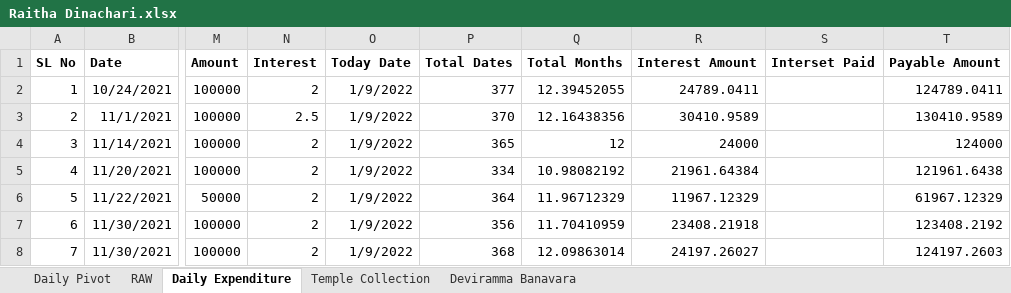
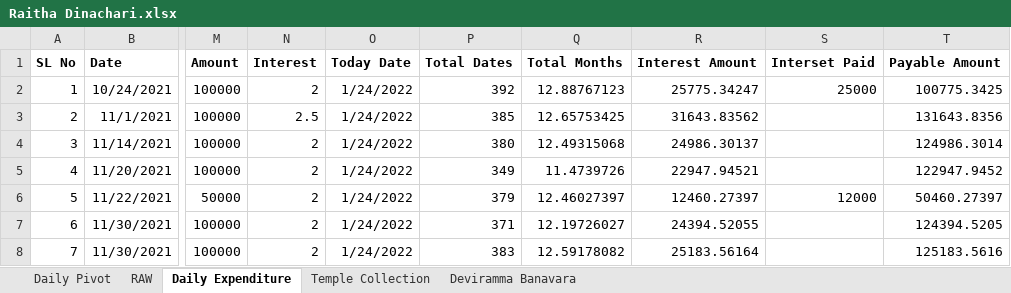
Before and after one commit to APP94815-ec-br/RaithaDinachari, an Excel workbook: Raitha Dinachari.xlsx, sheet Daily Expenditure, drawn as a sheet; only a part is shown, gaps mark what is left out; values as stored, in another font and other column widths than the file's, no borders; the diff covers the shown part only; the diff names each change by its address in the sheet, - before the commit and + after, or states it on an @@ line.

Commit message:
Add files via upload

```diff
--- a/Raitha Dinachari.xlsx (sheet Daily Expenditure)
+++ b/Raitha Dinachari.xlsx (sheet Daily Expenditure)
-O2:O8: 1/9/2022
+O2:O8: 1/24/2022
-P2: 377
+P2: 392
-Q2: 12.39452055
+Q2: 12.88767123
-R2: 24789.0411
+R2: 25775.34247
-S2: (empty)
+S2: 25000
-T2: 124789.0411
+T2: 100775.3425
-P3: 370
+P3: 385
-Q3: 12.16438356
+Q3: 12.65753425
-R3: 30410.9589
+R3: 31643.83562
-T3: 130410.9589
+T3: 131643.8356
-P4: 365
+P4: 380
-Q4: 12
+Q4: 12.49315068
-R4: 24000
+R4: 24986.30137
-T4: 124000
+T4: 124986.3014
-P5: 334
+P5: 349
-Q5: 10.98082192
+Q5: 11.4739726
-R5: 21961.64384
+R5: 22947.94521
-T5: 121961.6438
+T5: 122947.9452
-P6: 364
+P6: 379
-Q6: 11.96712329
+Q6: 12.46027397
-R6: 11967.12329
+R6: 12460.27397
-S6: (empty)
+S6: 12000
-T6: 61967.12329
+T6: 50460.27397
-P7: 356
+P7: 371
-Q7: 11.70410959
+Q7: 12.19726027
-R7: 23408.21918
+R7: 24394.52055
-T7: 123408.2192
+T7: 124394.5205
-P8: 368
+P8: 383
-Q8: 12.09863014
+Q8: 12.59178082
-R8: 24197.26027
+R8: 25183.56164
-T8: 124197.2603
+T8: 125183.5616
```
Also changed, not shown: 1 added row, 1 removed row and 94 edited cells elsewhere in this sheet, sheet Temple Collection, formulas that keep their value.
